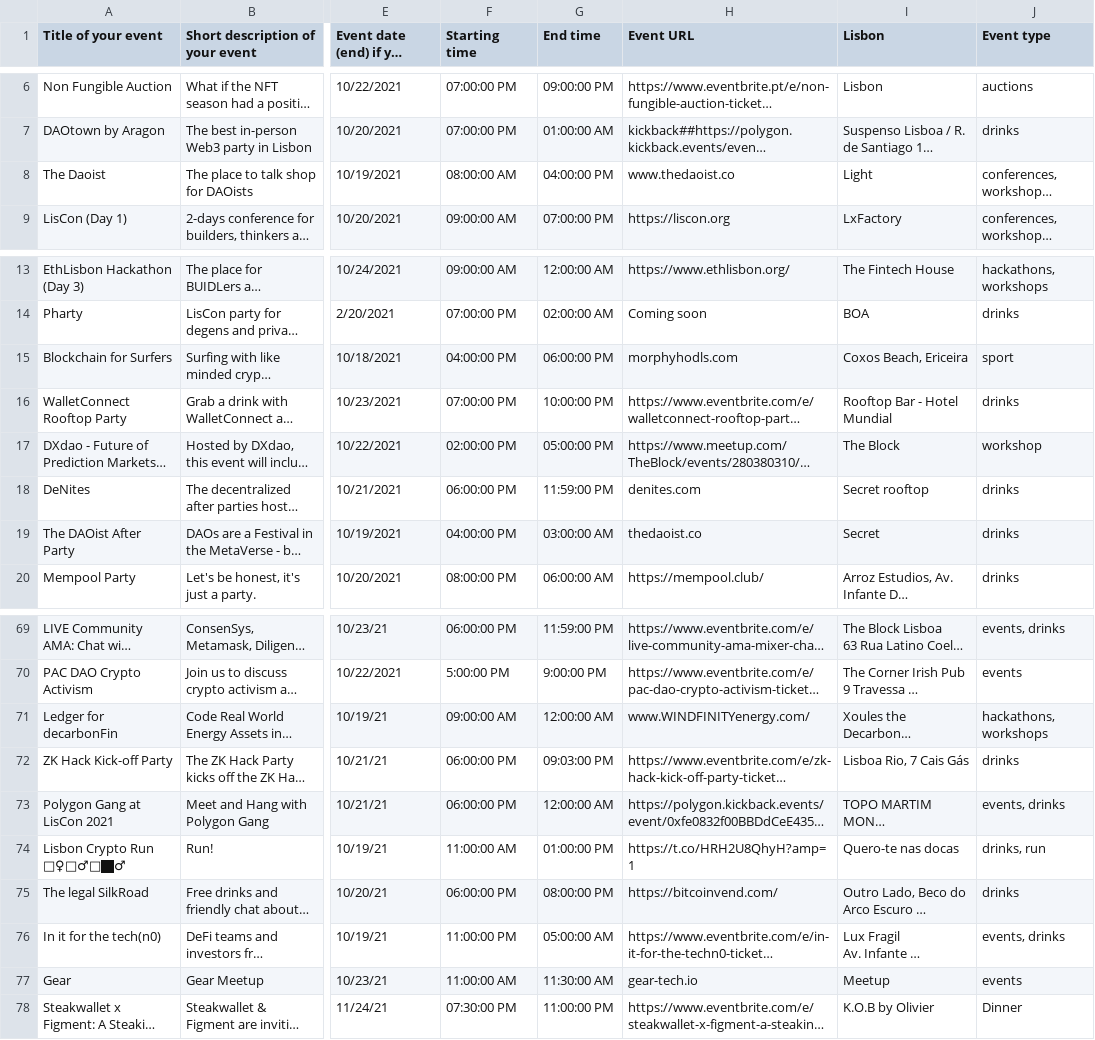
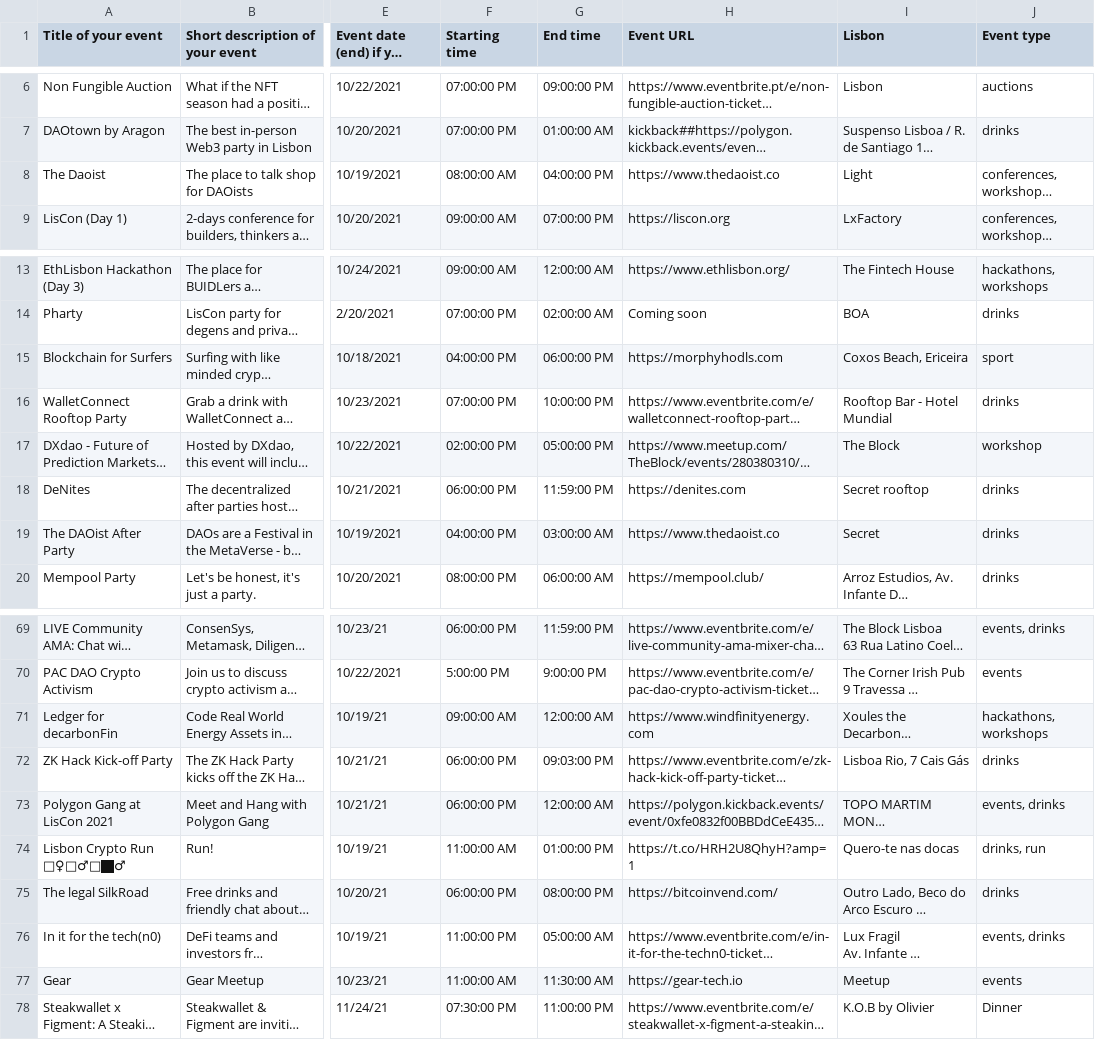
Before and after one commit to otherplane/lisbon-blockchain-week, a CSV file: events.csv, drawn as a sheet; only a part is shown, gaps mark what is left out; long unchanged cells end in …; the diff names each change by its address in the sheet, - before the commit and + after, or states it on an @@ line.

Commit message:
Fix broken event links

```diff
--- a/events.csv
+++ b/events.csv
-H8 (Event URL): www.thedaoist.co
+H8 (Event URL): https://www.thedaoist.co
-H15 (Event URL): morphyhodls.com
+H15 (Event URL): https://morphyhodls.com
-H18 (Event URL): denites.com
+H18 (Event URL): https://denites.com
-H19 (Event URL): thedaoist.co
+H19 (Event URL): https://www.thedaoist.co
-H71 (Event URL): www.WINDFINITYenergy.com/
+H71 (Event URL): https://www.windfinityenergy.com
-H77 (Event URL): gear-tech.io
+H77 (Event URL): https://gear-tech.io
```
